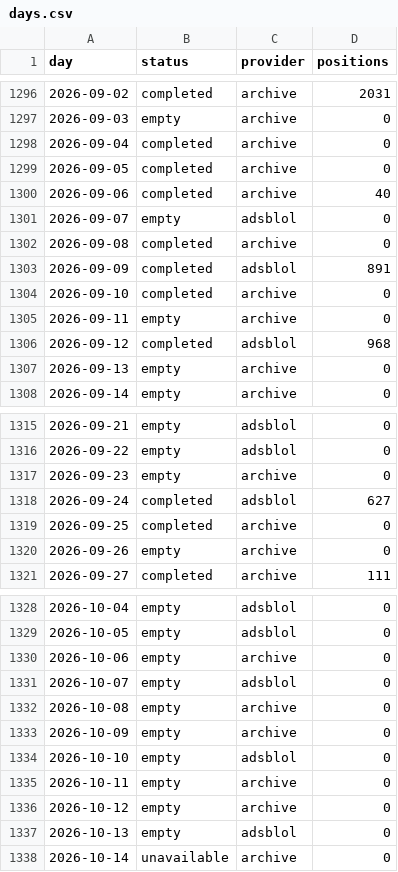
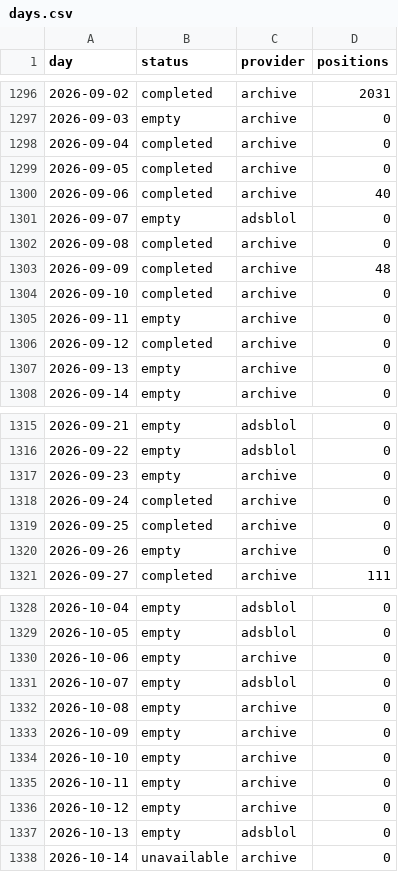
Before and after one commit to peterridzon/lietadielka, a CSV file: data/observations/505c06/days.csv, drawn as a sheet; only a part is shown, gaps mark what is left out.

Commit message:
data: doplnenie histórie 2026-10-14

```diff
--- a/data/observations/505c06/days.csv
+++ b/data/observations/505c06/days.csv
@@ -1302,6 +1302,6 @@ day,status,provider,positions
 2026-09-08,completed,archive,0
-2026-09-09,completed,adsblol,891
+2026-09-09,completed,archive,48
 2026-09-10,completed,archive,0
 2026-09-11,empty,archive,0
-2026-09-12,completed,adsblol,968
+2026-09-12,completed,archive,0
 2026-09-13,empty,archive,0
@@ -1317,3 +1317,3 @@ day,status,provider,positions
 2026-09-23,empty,archive,0
-2026-09-24,completed,adsblol,627
+2026-09-24,completed,archive,0
 2026-09-25,completed,archive,0
@@ -1333,3 +1333,3 @@ day,status,provider,positions
 2026-10-09,empty,archive,0
-2026-10-10,empty,adsblol,0
+2026-10-10,empty,archive,0
 2026-10-11,empty,archive,0
```
Also changed, not shown: data/observations/505c07/days.csv, data/observations/505c09/days.csv, 2 other files.
